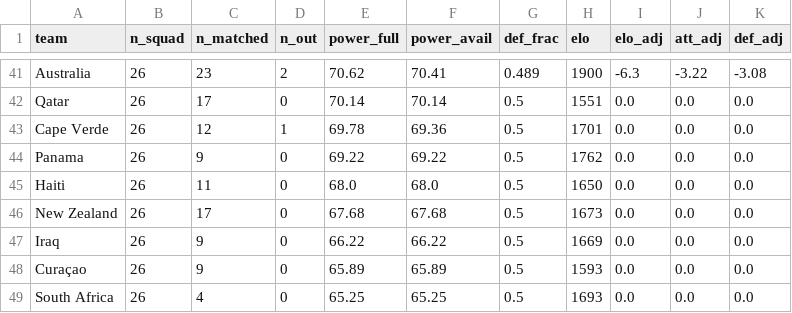
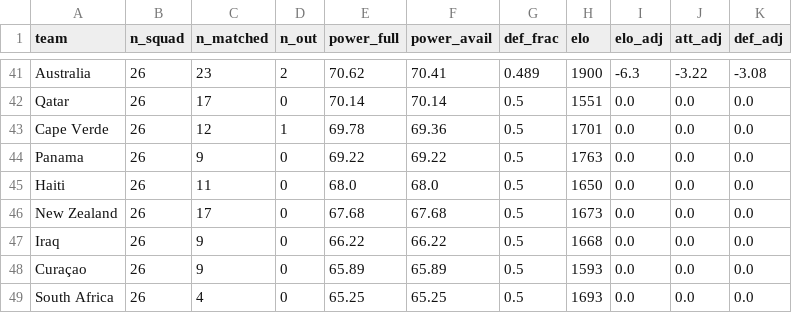
Before and after one commit to baz1860/predictorengines, a CSV file: data/squad_ratings.csv, drawn as a sheet; only a part is shown, gaps mark what is left out.

```diff
--- a/data/squad_ratings.csv
+++ b/data/squad_ratings.csv
@@ -43,6 +43,6 @@ Qatar,26,17,0,70.14,70.14,0.5,1551,0.0,0.0,0.0
 Cape Verde,26,12,1,69.78,69.36,0.5,1701,0.0,0.0,0.0
-Panama,26,9,0,69.22,69.22,0.5,1762,0.0,0.0,0.0
+Panama,26,9,0,69.22,69.22,0.5,1763,0.0,0.0,0.0
 Haiti,26,11,0,68.0,68.0,0.5,1650,0.0,0.0,0.0
 New Zealand,26,17,0,67.68,67.68,0.5,1673,0.0,0.0,0.0
-Iraq,26,9,0,66.22,66.22,0.5,1669,0.0,0.0,0.0
+Iraq,26,9,0,66.22,66.22,0.5,1668,0.0,0.0,0.0
 Curaçao,26,9,0,65.89,65.89,0.5,1593,0.0,0.0,0.0
```
Also changed, not shown: 15 other files.
